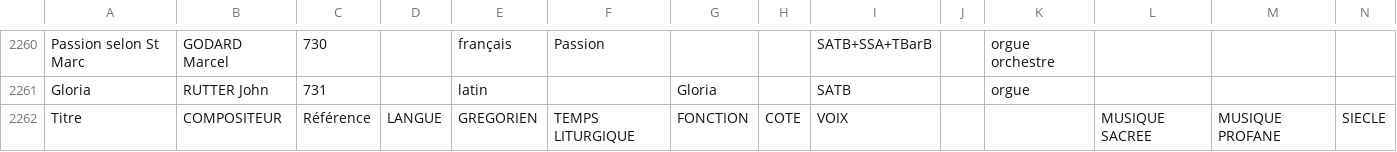
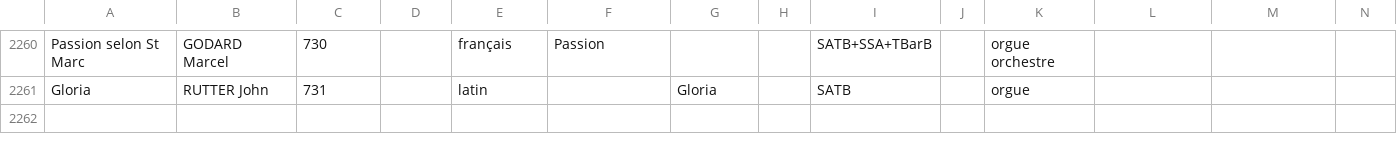
Before and after one commit to fcalmard/partotheque, a CSV file: web/uploads/imports/partitions 14 février 2017.csv, drawn as a sheet; only a part is shown, gaps mark what is left out; rows hold the shown columns only; the diff names each change by its address in the sheet, - before the commit and + after, or states it on an @@ line.

```diff
--- a/web/uploads/imports/partitions 14 février 2017.csv
+++ b/web/uploads/imports/partitions 14 février 2017.csv
-row 2262: Titre | COMPOSITEUR | Référence | LANGUE | GREGORIEN | TEMPS LITURGIQUE | FONCTION | COTE | VOIX |  |  | MUSIQUE SACREE | MUSIQUE PROFANE | SIECLE
```
Also changed, not shown: 5 other files.
